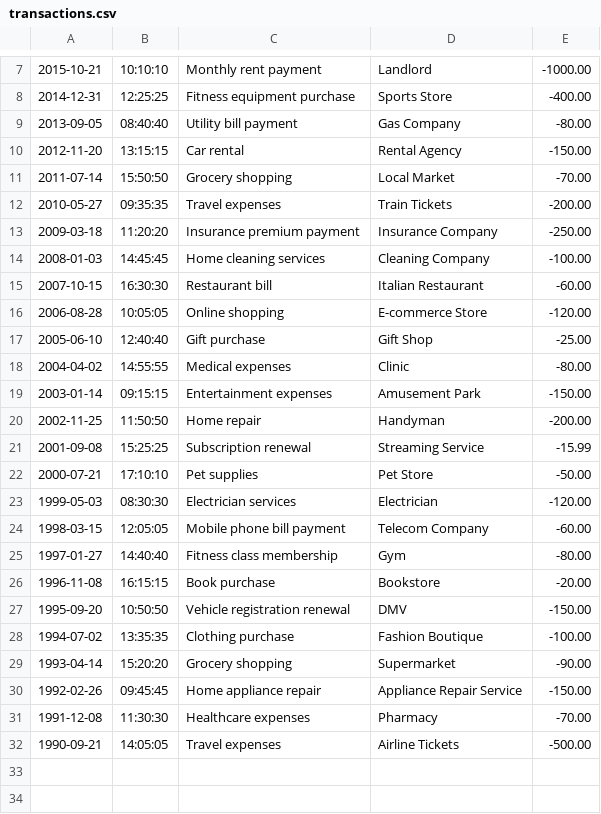
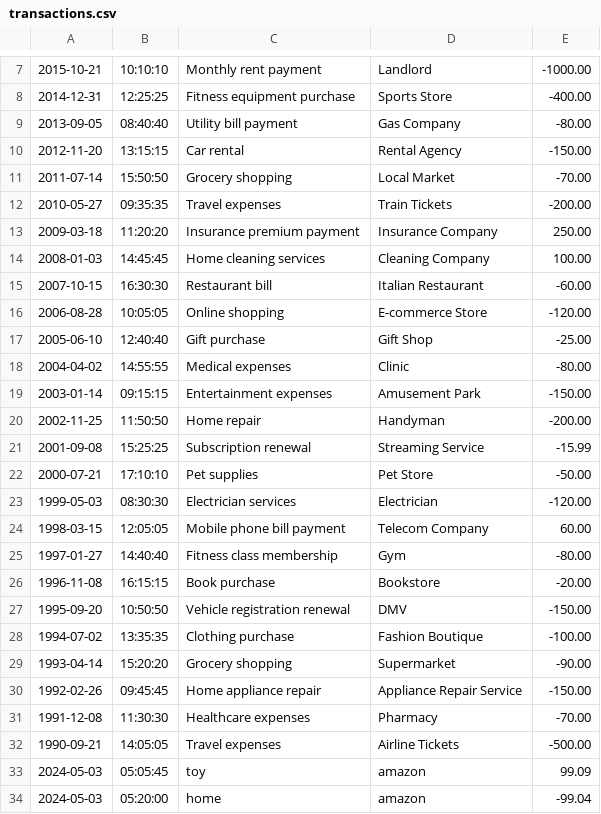
Before and after one commit to ab3115/CapstoneOne_AccountingLedger, a CSV file: transactions.csv, drawn as a sheet; only a part is shown, gaps mark what is left out.

```diff
--- a/transactions.csv
+++ b/transactions.csv
@@ -12,4 +12,4 @@
 2010-05-27|09:35:35|Travel expenses|Train Tickets|-200.00
-2009-03-18|11:20:20|Insurance premium payment|Insurance Company|-250.00
-2008-01-03|14:45:45|Home cleaning services|Cleaning Company|-100.00
+2009-03-18|11:20:20|Insurance premium payment|Insurance Company|250.00
+2008-01-03|14:45:45|Home cleaning services|Cleaning Company|100.00
 2007-10-15|16:30:30|Restaurant bill|Italian Restaurant|-60.00
@@ -23,3 +23,3 @@
 1999-05-03|08:30:30|Electrician services|Electrician|-120.00
-1998-03-15|12:05:05|Mobile phone bill payment|Telecom Company|-60.00
+1998-03-15|12:05:05|Mobile phone bill payment|Telecom Company|60.00
 1997-01-27|14:40:40|Fitness class membership|Gym|-80.00
@@ -32 +32,3 @@
 1990-09-21|14:05:05|Travel expenses|Airline Tickets|-500.00
+2024-05-03|05:05:45|toy|amazon|99.09
+2024-05-03|05:20:00|home|amazon|-99.04
```
Also changed, not shown: 3 other files.
